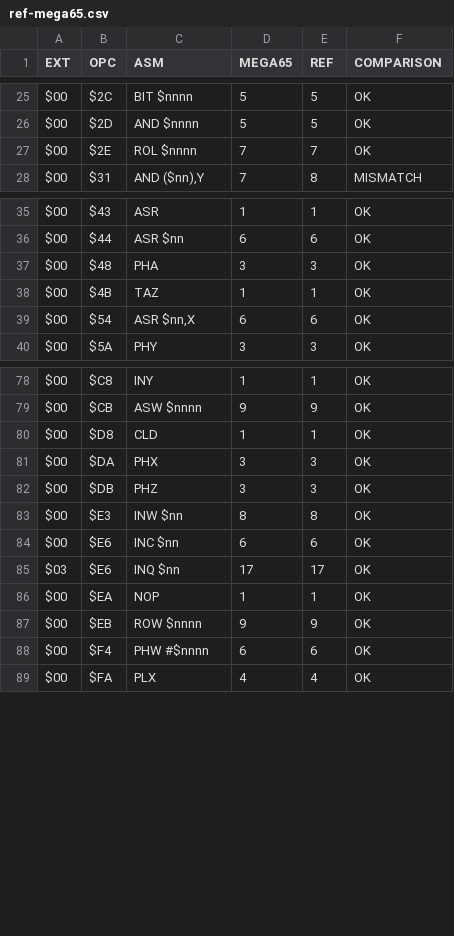
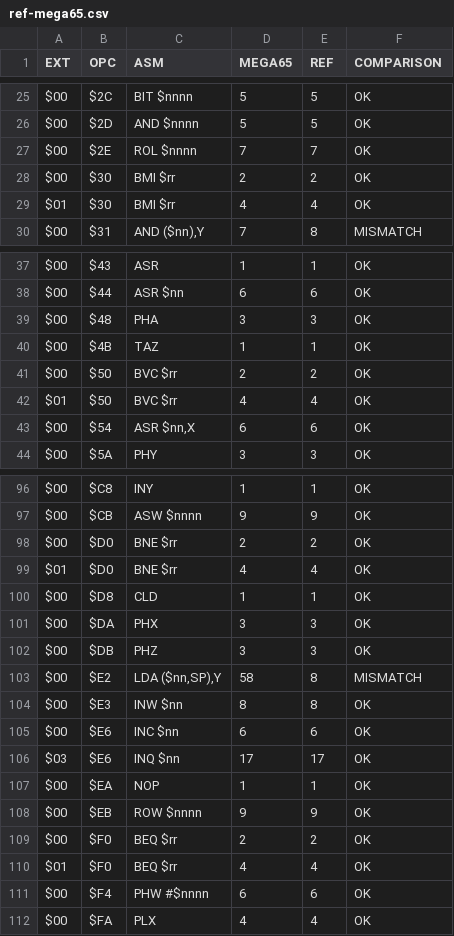
Before and after one commit to lgblgblgb/megacyc, a CSV file: public/ref-mega65.csv, drawn as a sheet; only a part is shown, gaps mark what is left out; the diff covers the shown part only; the diff names each change by its address in the sheet, - before the commit and + after, or states it on an @@ line.

```diff
--- a/public/ref-mega65.csv
+++ b/public/ref-mega65.csv
+row 28: $00 | $30 | BMI $rr | 2 | 2 | OK
+row 29: $01 | $30 | BMI $rr | 4 | 4 | OK
+row 41: $00 | $50 | BVC $rr | 2 | 2 | OK
+row 42: $01 | $50 | BVC $rr | 4 | 4 | OK
+row 98: $00 | $D0 | BNE $rr | 2 | 2 | OK
+row 99: $01 | $D0 | BNE $rr | 4 | 4 | OK
+row 103: $00 | $E2 | LDA ($nn,SP),Y | 58 | 8 | MISMATCH
+row 109: $00 | $F0 | BEQ $rr | 2 | 2 | OK
+row 110: $01 | $F0 | BEQ $rr | 4 | 4 | OK
```
Also changed, not shown: 14 added rows elsewhere in this file, public/comparison.csv, public/only-mega65.csv, 4 other files.
